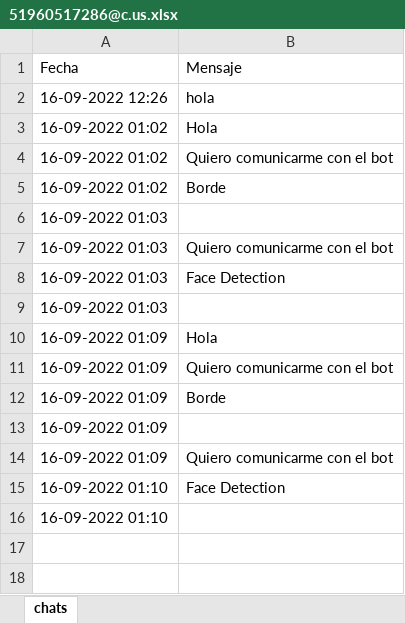
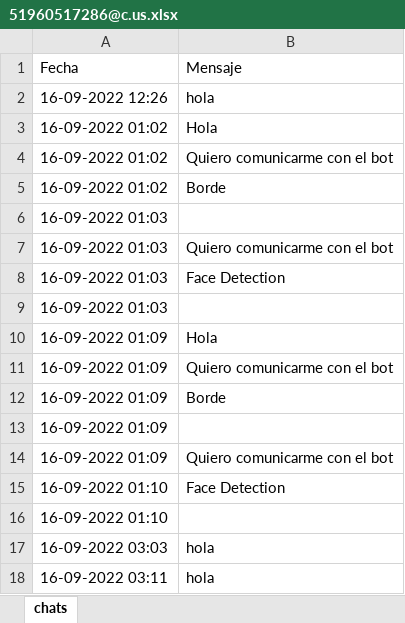
Before and after one commit to edwinml148/WhatsAppComputerVision, an Excel workbook: chats/51960517286@c.us.xlsx, sheet chats, drawn as a sheet; values as stored, in another font and other column widths than the file's, no borders; the diff names each change by its address in the sheet, - before the commit and + after, or states it on an @@ line.

```diff
--- a/chats/51960517286@c.us.xlsx (sheet chats)
+++ b/chats/51960517286@c.us.xlsx (sheet chats)
+row 17: 16-09-2022 03:03 | hola
+row 18: 16-09-2022 03:11 | hola
```
Also changed, not shown: 3 other files.
